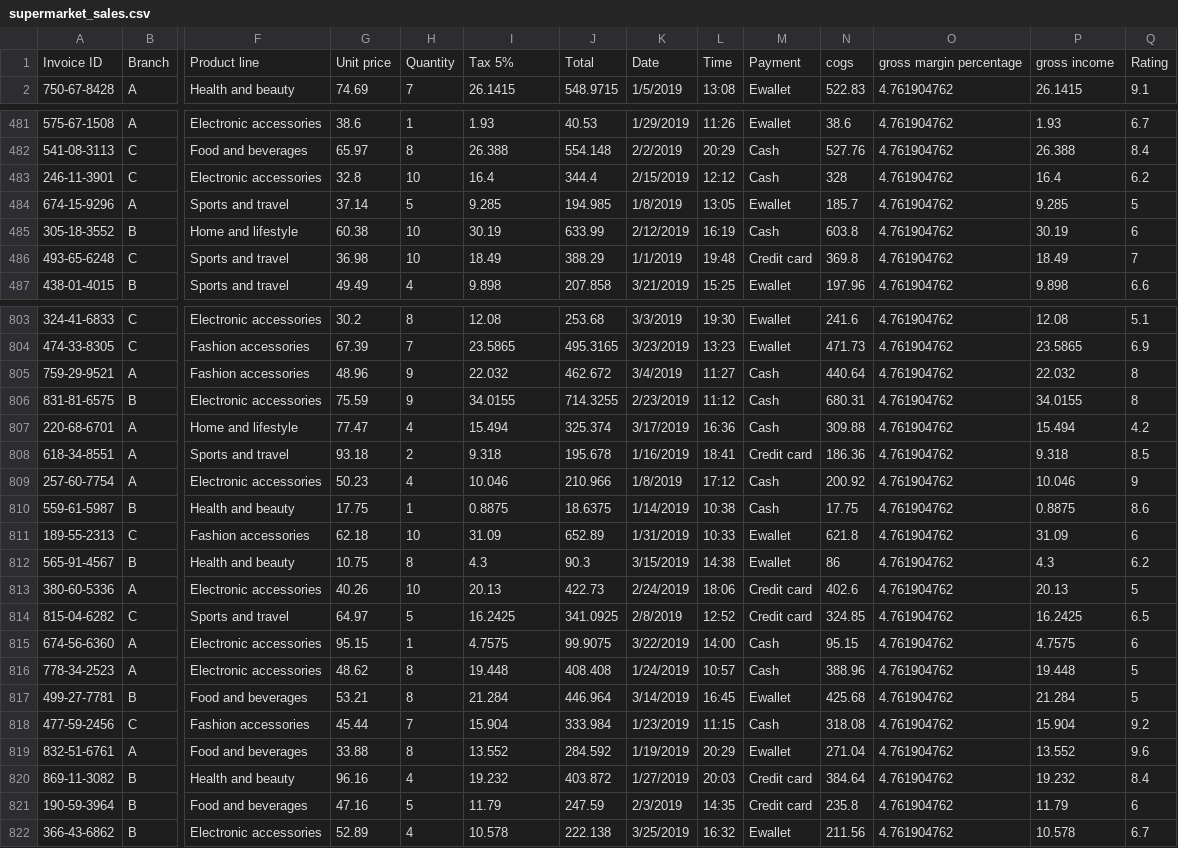
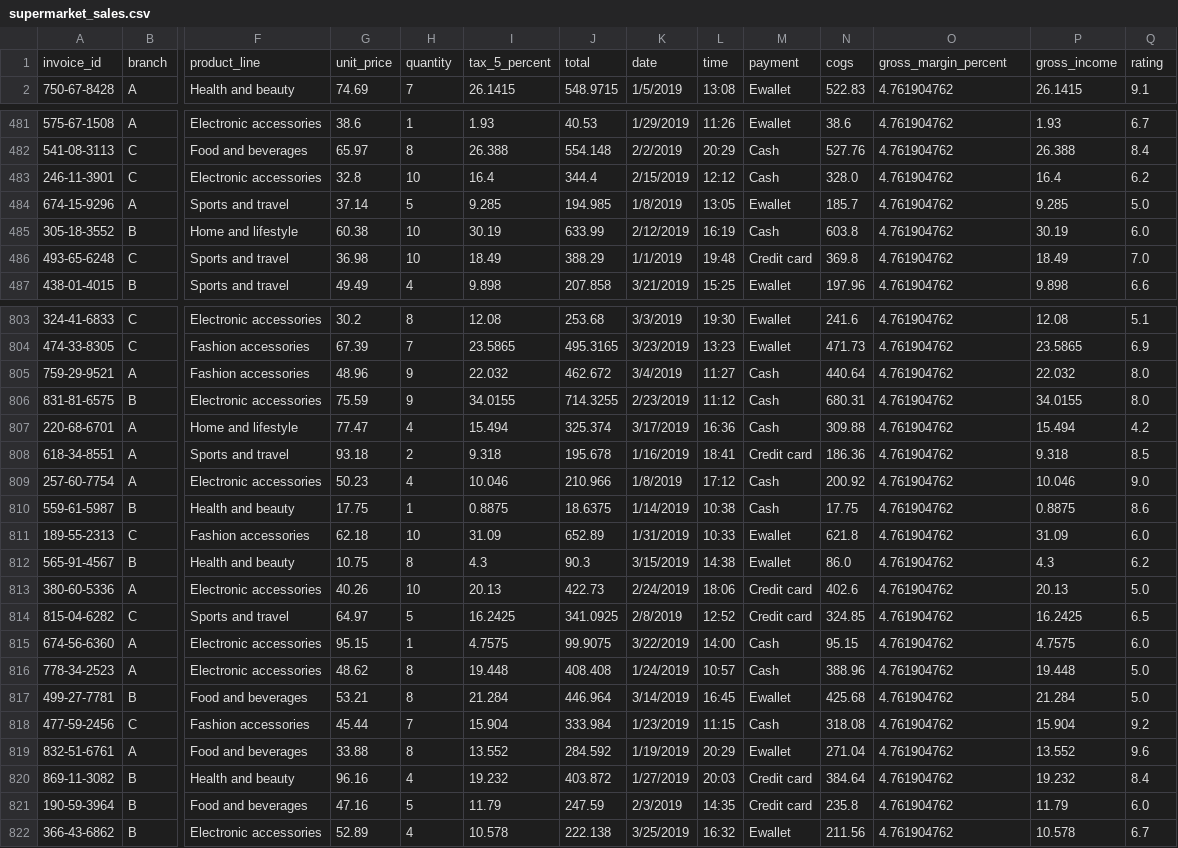
Before and after one commit to claudiocmm/SqlBIAgent, a CSV file: datasets/supermarket_sales/supermarket_sales.csv, drawn as a sheet; only a part is shown, gaps mark what is left out; removed rows and columns are numbered as before the commit, all else as after; rows hold the shown columns only; the diff covers the shown part only; the diff names each change by its address in the sheet, - before the commit and + after, or states it on an @@ line.

Commit message:
new prompts and adjust dataset supermarket columns

```diff
--- a/datasets/supermarket_sales/supermarket_sales.csv
+++ b/datasets/supermarket_sales/supermarket_sales.csv
-row 1: Invoice ID | Branch | Product line | Unit price | Quantity | Tax 5% | Total | Date | Time | Payment | cogs | gross margin percentage | gross income | Rating
+row 1: invoice_id | branch | product_line | unit_price | quantity | tax_5_percent | total | date | time | payment | cogs | gross_margin_percent | gross_income | rating
-N483: 328
+N483: 328.0
-Q484: 5
+Q484: 5.0
-Q485: 6
+Q485: 6.0
-Q486: 7
+Q486: 7.0
-Q805:Q806: 8
+Q805:Q806: 8.0
-Q809: 9
+Q809: 9.0
-Q811: 6
+Q811: 6.0
-N812: 86
+N812: 86.0
-Q813: 5
+Q813: 5.0
-Q815: 6
+Q815: 6.0
-Q816:Q817: 5
+Q816:Q817: 5.0
-Q821: 6
+Q821: 6.0
```
Also changed, not shown: 148 edited cells elsewhere in this file, 3 other files.
